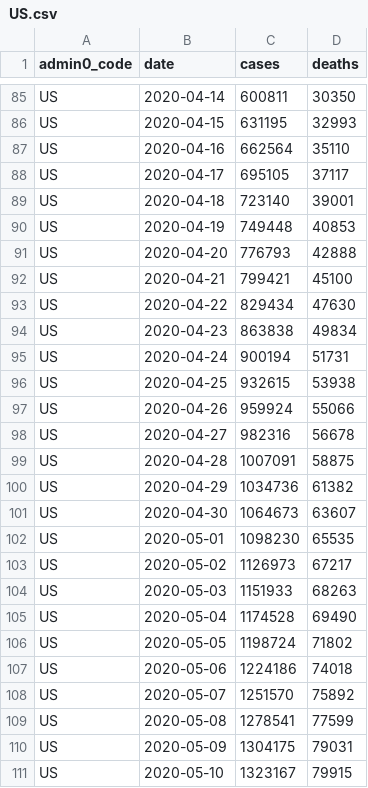
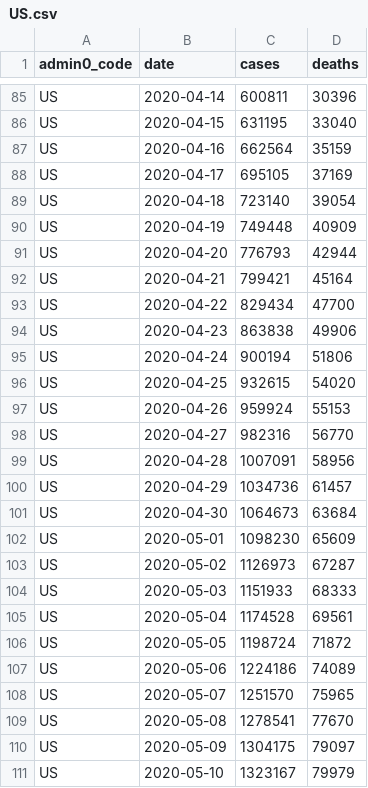
Before and after one commit to covid-open-data/xform-casecount-us-jhu, a CSV file: output/admin0/US.csv, drawn as a sheet; only a part is shown, gaps mark what is left out; the diff covers the shown part only; the diff names each change by its address in the sheet, - before the commit and + after, or states it on an @@ line.

```diff
--- a/output/admin0/US.csv
+++ b/output/admin0/US.csv
-D85 (deaths): 30350
+D85 (deaths): 30396
-D86 (deaths): 32993
+D86 (deaths): 33040
-D87 (deaths): 35110
+D87 (deaths): 35159
-D88 (deaths): 37117
+D88 (deaths): 37169
-D89 (deaths): 39001
+D89 (deaths): 39054
-D90 (deaths): 40853
+D90 (deaths): 40909
-D91 (deaths): 42888
+D91 (deaths): 42944
-D92 (deaths): 45100
+D92 (deaths): 45164
-D93 (deaths): 47630
+D93 (deaths): 47700
-D94 (deaths): 49834
+D94 (deaths): 49906
-D95 (deaths): 51731
+D95 (deaths): 51806
-D96 (deaths): 53938
+D96 (deaths): 54020
-D97 (deaths): 55066
+D97 (deaths): 55153
-D98 (deaths): 56678
+D98 (deaths): 56770
-D99 (deaths): 58875
+D99 (deaths): 58956
-D100 (deaths): 61382
+D100 (deaths): 61457
-D101 (deaths): 63607
+D101 (deaths): 63684
-D102 (deaths): 65535
+D102 (deaths): 65609
-D103 (deaths): 67217
+D103 (deaths): 67287
-D104 (deaths): 68263
+D104 (deaths): 68333
-D105 (deaths): 69490
+D105 (deaths): 69561
-D106 (deaths): 71802
+D106 (deaths): 71872
-D107 (deaths): 74018
+D107 (deaths): 74089
-D108 (deaths): 75892
+D108 (deaths): 75965
-D109 (deaths): 77599
+D109 (deaths): 77670
-D110 (deaths): 79031
+D110 (deaths): 79097
-D111 (deaths): 79915
+D111 (deaths): 79979
```
Also changed, not shown: 1 added row and 113 edited cells elsewhere in this file, output/admin1/US.csv.
